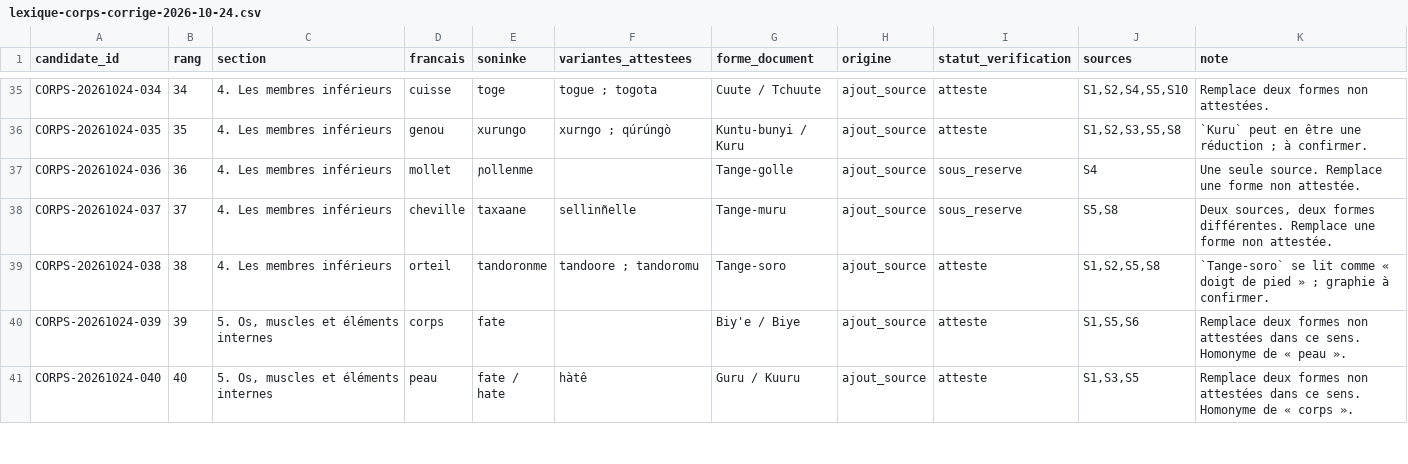
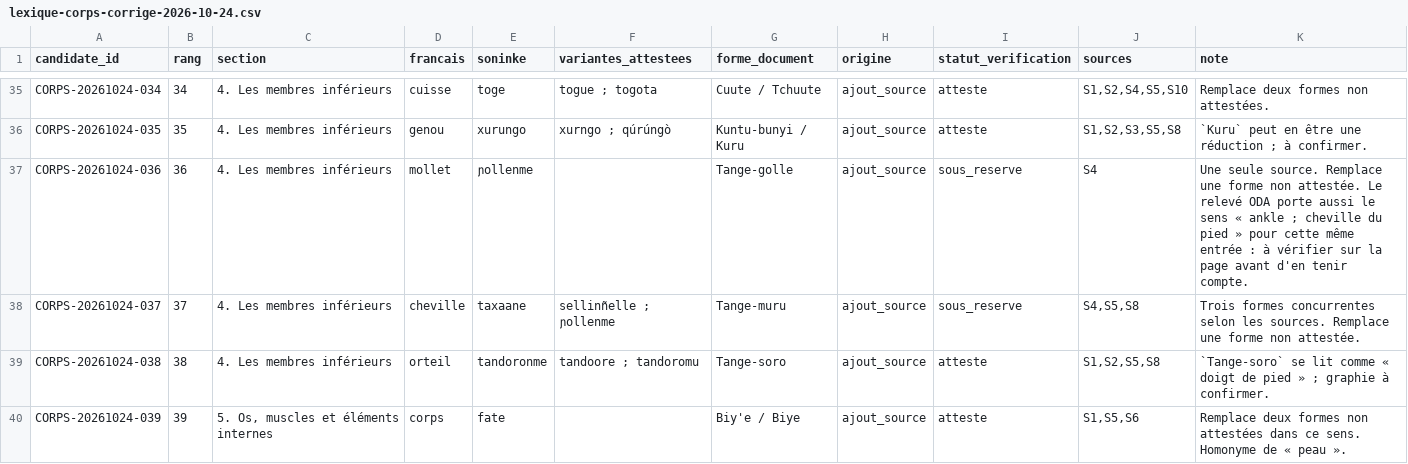
Before and after one commit to aydiarra-star/soninkeGPT, a CSV file: data/candidates/lexique-corps-corrige-2026-10-24.csv, drawn as a sheet; only a part is shown, gaps mark what is left out; the shorter side is filled out with more unchanged rows.

Commit message:
Creuser le sens des 19 formes restées non résolues
Une forme est résolue (Taŋe = front, pas jambe), cinq le sont
partiellement (Kit-qasse, Kit'e, Tange, Kuru, Xill'e) et treize restent
non résolues : ce sont presque toutes des composés à trait d'union
(Kit-soro, Tange-golle, Tange-muru, Tegi-soro, Kuntu-bunyi,
Qunyu-bunyi) propres à une tradition de transcription que les dix
sources en ligne ne couvrent pas.

Quatre références complémentaires sont identifiées pour les départager,
dont le dictionnaire de Diagana (parler de Kaédi, même orthographe en q)
et l'étude SIL sur les mots composés. La correction sur ɲollenme, qui
porterait à la fois le mollet et la cheville, est signalée comme à
vérifier.

Co-authored-by: arena-agent <297053741+arena-agent@users.noreply.github.com>

```diff
--- a/data/candidates/lexique-corps-corrige-2026-10-24.csv
+++ b/data/candidates/lexique-corps-corrige-2026-10-24.csv
@@ -36,4 +36,4 @@ CORPS-20261024-034,34,4. Les membres inférieurs,cuisse,toge,togue ; togota,Cuut
 CORPS-20261024-035,35,4. Les membres inférieurs,genou,xurungo,xurngo ; qúrúngò,Kuntu-bunyi / Kuru,ajout_source,atteste,"S1,S2,S3,S5,S8",`Kuru` peut en être une réduction ; à confirmer.
-CORPS-20261024-036,36,4. Les membres inférieurs,mollet,ɲollenme,,Tange-golle,ajout_source,sous_reserve,S4,Une seule source. Remplace une forme non attestée.
-CORPS-20261024-037,37,4. Les membres inférieurs,cheville,taxaane,sellinñelle,Tange-muru,ajout_source,sous_reserve,"S5,S8","Deux sources, deux formes différentes. Remplace une forme non attestée."
+CORPS-20261024-036,36,4. Les membres inférieurs,mollet,ɲollenme,,Tange-golle,ajout_source,sous_reserve,S4,Une seule source. Remplace une forme non attestée. Le relevé ODA porte aussi le sens « ankle ; cheville du pied » pour cette même entrée : à vérifier sur la page avant d'en tenir compte.
+CORPS-20261024-037,37,4. Les membres inférieurs,cheville,taxaane,sellinñelle ; ɲollenme,Tange-muru,ajout_source,sous_reserve,"S4,S5,S8",Trois formes concurrentes selon les sources. Remplace une forme non attestée.
 CORPS-20261024-038,38,4. Les membres inférieurs,orteil,tandoronme,tandoore ; tandoromu,Tange-soro,ajout_source,atteste,"S1,S2,S5,S8",`Tange-soro` se lit comme « doigt de pied » ; graphie à confirmer.
```
Also changed, not shown: data/candidates/formes-ecartees-corps-2026-10-24.csv, 6 other files.
